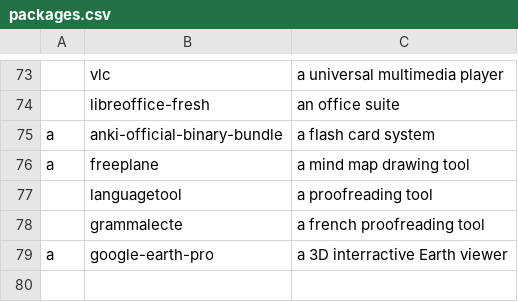
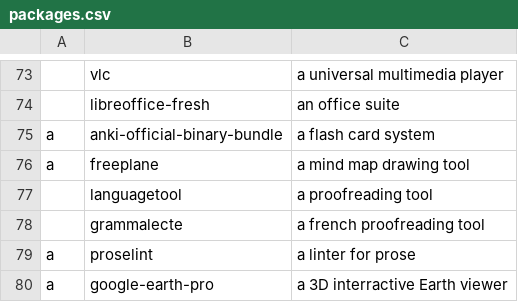
Before and after one commit to leosumi/dotfiles, a CSV file: install/packages.csv, drawn as a sheet; only a part is shown, gaps mark what is left out; the diff names each change by its address in the sheet, - before the commit and + after, or states it on an @@ line.

Commit message:
Update package list

```diff
--- a/install/packages.csv
+++ b/install/packages.csv
+row 79: a | proselint | a linter for prose
```
